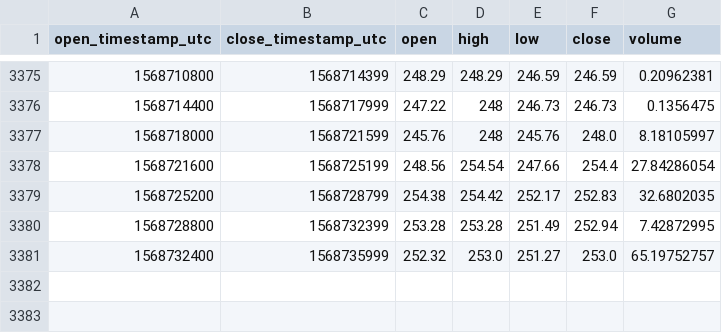
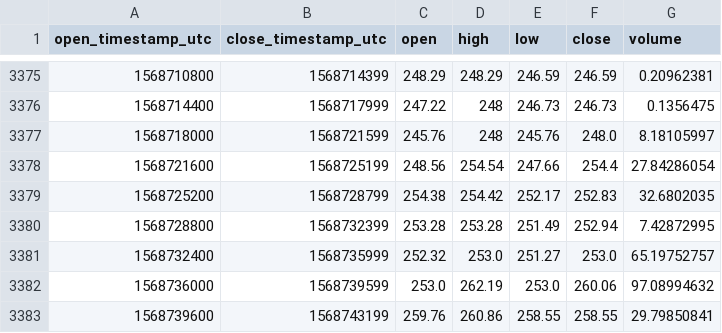
Before and after one commit to cryptobigbro/coinbasepro-BCH-GBP, a CSV file: coinbasepro-BCH-GBP-1h.csv, drawn as a sheet; only a part is shown, gaps mark what is left out.

Commit message:
Update OHLCV data.

```diff
--- a/coinbasepro-BCH-GBP-1h.csv
+++ b/coinbasepro-BCH-GBP-1h.csv
@@ -3381 +3381,3 @@ open_timestamp_utc,close_timestamp_utc,open,high,low,close,volume
 1568732400,1568735999,252.32,253.0,251.27,253.0,65.19752757
+1568736000,1568739599,253.0,262.19,253.0,260.06,97.08994632
+1568739600,1568743199,259.76,260.86,258.55,258.55,29.79850841
```
Also changed, not shown: 1 other file.
